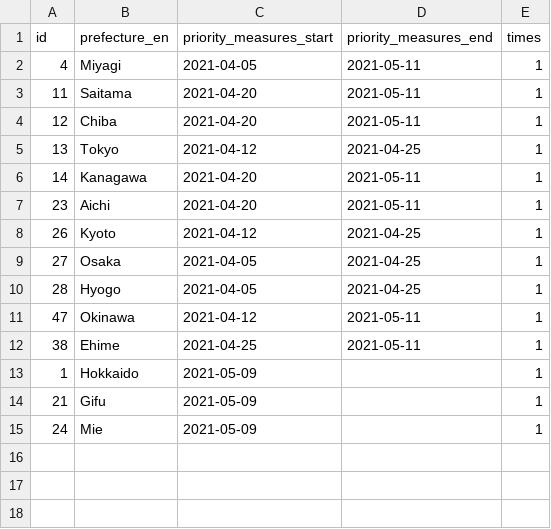
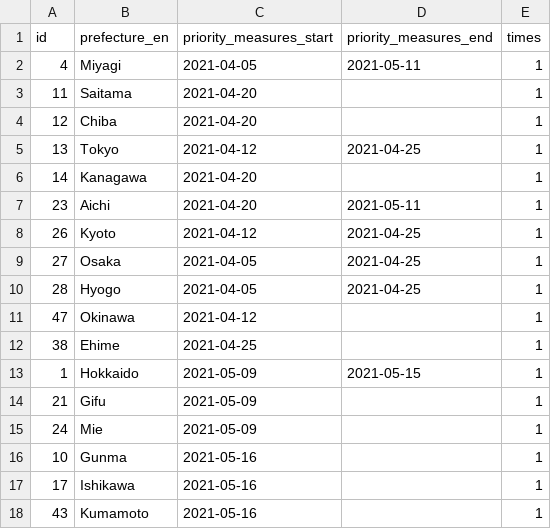
Before and after one commit to yuya-katafuchi/covid-19_priority_measures_japan, a CSV file: covid-19_priority_measures_japan.csv, drawn as a sheet.

Commit message:
update

```diff
--- a/covid-19_priority_measures_japan.csv
+++ b/covid-19_priority_measures_japan.csv
@@ -2,6 +2,6 @@ id,prefecture_en,priority_measures_start,priority_measures_end,times
 4,Miyagi,2021-04-05,2021-05-11,1
-11,Saitama,2021-04-20,2021-05-11,1
-12,Chiba,2021-04-20,2021-05-11,1
+11,Saitama,2021-04-20,,1
+12,Chiba,2021-04-20,,1
 13,Tokyo,2021-04-12,2021-04-25,1
-14,Kanagawa,2021-04-20,2021-05-11,1
+14,Kanagawa,2021-04-20,,1
 23,Aichi,2021-04-20,2021-05-11,1
@@ -10,6 +10,9 @@ id,prefecture_en,priority_measures_start,priority_measures_end,times
 28,Hyogo,2021-04-05,2021-04-25,1
-47,Okinawa,2021-04-12,2021-05-11,1
-38,Ehime,2021-04-25,2021-05-11,1
-1,Hokkaido,2021-05-09,,1
+47,Okinawa,2021-04-12,,1
+38,Ehime,2021-04-25,,1
+1,Hokkaido,2021-05-09,2021-05-15,1
 21,Gifu,2021-05-09,,1
 24,Mie,2021-05-09,,1
+10,Gunma,2021-05-16,,1
+17,Ishikawa,2021-05-16,,1
+43,Kumamoto,2021-05-16,,1
```
